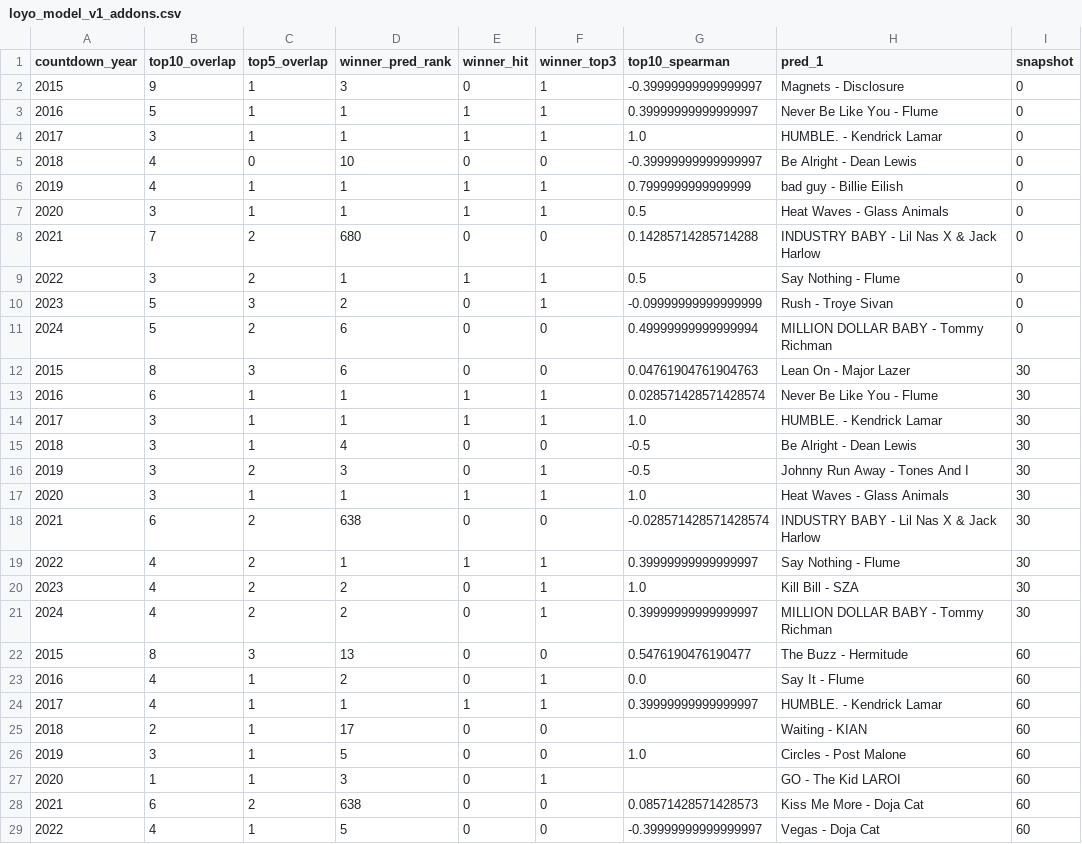
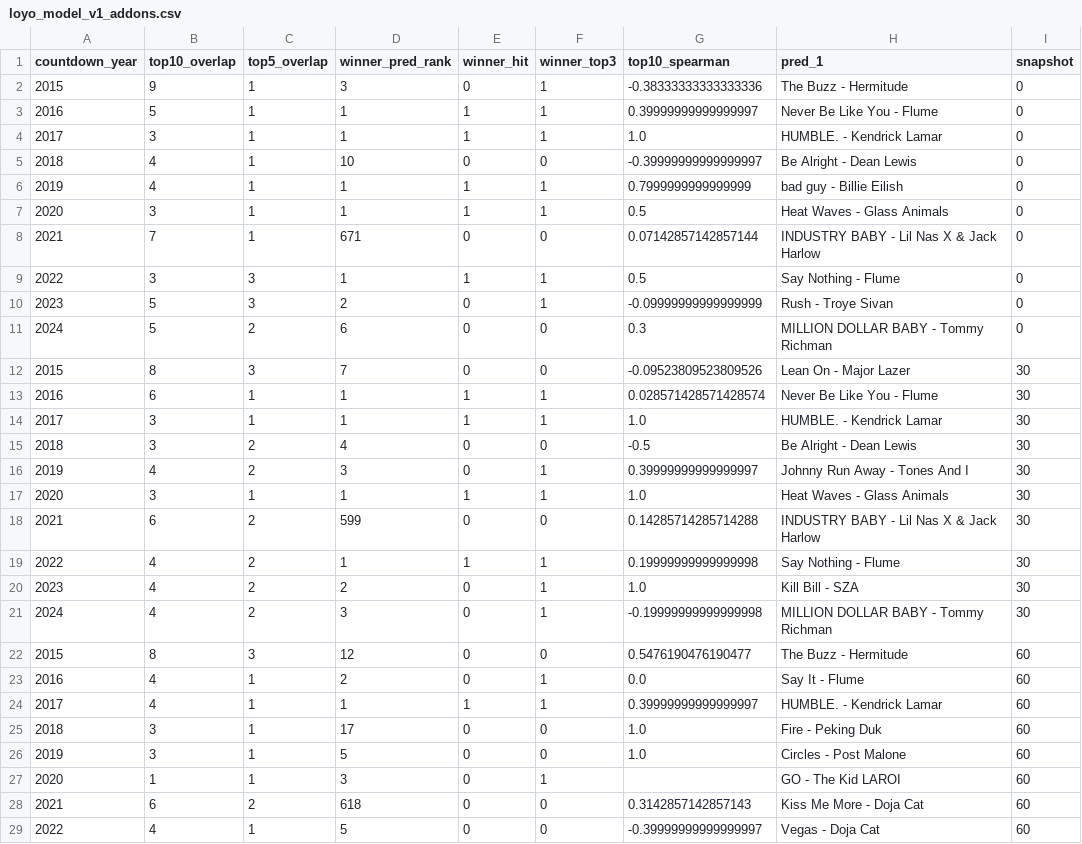
Before and after one commit to Sussy-creates/hottest100-predictor, a CSV file: reports/loyo_model_v1_addons.csv, drawn as a sheet; only a part is shown; the diff covers the shown part only.

```diff
--- a/reports/loyo_model_v1_addons.csv
+++ b/reports/loyo_model_v1_addons.csv
@@ -1,29 +1,29 @@
 countdown_year,top10_overlap,top5_overlap,winner_pred_rank,winner_hit,winner_top3,top10_spearman,pred_1,snapshot
-2015,9,1,3,0,1,-0.39999999999999997,Magnets - Disclosure,0
+2015,9,1,3,0,1,-0.38333333333333336,The Buzz - Hermitude,0
 2016,5,1,1,1,1,0.39999999999999997,Never Be Like You - Flume,0
 2017,3,1,1,1,1,1.0,HUMBLE. - Kendrick Lamar,0
-2018,4,0,10,0,0,-0.39999999999999997,Be Alright - Dean Lewis,0
+2018,4,1,10,0,0,-0.39999999999999997,Be Alright - Dean Lewis,0
 2019,4,1,1,1,1,0.7999999999999999,bad guy - Billie Eilish,0
 2020,3,1,1,1,1,0.5,Heat Waves - Glass Animals,0
-2021,7,2,680,0,0,0.14285714285714288,INDUSTRY BABY - Lil Nas X & Jack Harlow,0
-2022,3,2,1,1,1,0.5,Say Nothing - Flume,0
+2021,7,1,671,0,0,0.07142857142857144,INDUSTRY BABY - Lil Nas X & Jack Harlow,0
+2022,3,3,1,1,1,0.5,Say Nothing - Flume,0
 2023,5,3,2,0,1,-0.09999999999999999,Rush - Troye Sivan,0
-2024,5,2,6,0,0,0.49999999999999994,MILLION DOLLAR BABY - Tommy Richman,0
-2015,8,3,6,0,0,0.04761904761904763,Lean On - Major Lazer,30
+2024,5,2,6,0,0,0.3,MILLION DOLLAR BABY - Tommy Richman,0
+2015,8,3,7,0,0,-0.09523809523809526,Lean On - Major Lazer,30
 2016,6,1,1,1,1,0.028571428571428574,Never Be Like You - Flume,30
 2017,3,1,1,1,1,1.0,HUMBLE. - Kendrick Lamar,30
-2018,3,1,4,0,0,-0.5,Be Alright - Dean Lewis,30
-2019,3,2,3,0,1,-0.5,Johnny Run Away - Tones And I,30
+2018,3,2,4,0,0,-0.5,Be Alright - Dean Lewis,30
+2019,4,2,3,0,1,0.39999999999999997,Johnny Run Away - Tones And I,30
 2020,3,1,1,1,1,1.0,Heat Waves - Glass Animals,30
-2021,6,2,638,0,0,-0.028571428571428574,INDUSTRY BABY - Lil Nas X & Jack Harlow,30
-2022,4,2,1,1,1,0.39999999999999997,Say Nothing - Flume,30
+2021,6,2,599,0,0,0.14285714285714288,INDUSTRY BABY - Lil Nas X & Jack Harlow,30
+2022,4,2,1,1,1,0.19999999999999998,Say Nothing - Flume,30
 2023,4,2,2,0,1,1.0,Kill Bill - SZA,30
-2024,4,2,2,0,1,0.39999999999999997,MILLION DOLLAR BABY - Tommy Richman,30
-2015,8,3,13,0,0,0.5476190476190477,The Buzz - Hermitude,60
+2024,4,2,3,0,1,-0.19999999999999998,MILLION DOLLAR BABY - Tommy Richman,30
+2015,8,3,12,0,0,0.5476190476190477,The Buzz - Hermitude,60
 2016,4,1,2,0,1,0.0,Say It - Flume,60
 2017,4,1,1,1,1,0.39999999999999997,HUMBLE. - Kendrick Lamar,60
-2018,2,1,17,0,0,,Waiting - KIAN,60
+2018,3,1,17,0,0,1.0,Fire - Peking Duk,60
 2019,3,1,5,0,0,1.0,Circles - Post Malone,60
 2020,1,1,3,0,1,,GO - The Kid LAROI,60
-2021,6,2,638,0,0,0.08571428571428573,Kiss Me More - Doja Cat,60
+2021,6,2,618,0,0,0.3142857142857143,Kiss Me More - Doja Cat,60
 2022,4,1,5,0,0,-0.39999999999999997,Vegas - Doja Cat,60
```
Also changed, not shown: 13 edited cells elsewhere in this file, 4 other files.
